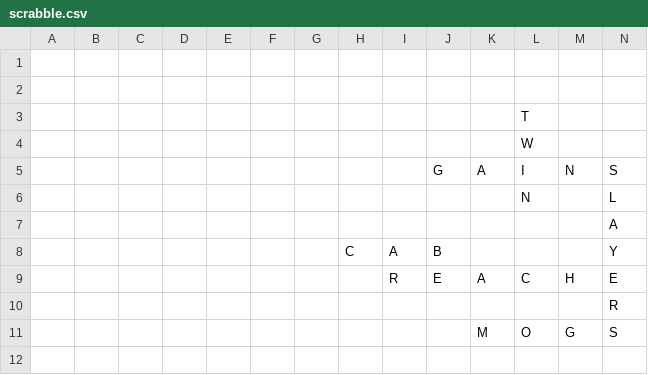
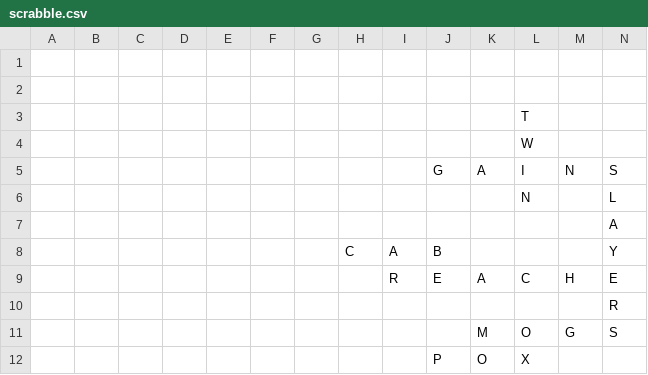
Before and after one commit to daflad/scrabble.nehpets.co.uk, a CSV file: scrabble.csv, drawn as a sheet; only a part is shown; rows hold the shown columns only; the diff names each change by its address in the sheet, - before the commit and + after, or states it on an @@ line.

Commit message:
board update

```diff
--- a/scrabble.csv
+++ b/scrabble.csv
+row 12:  |  |  |  |  |  |  |  |  | P | O | X
```
